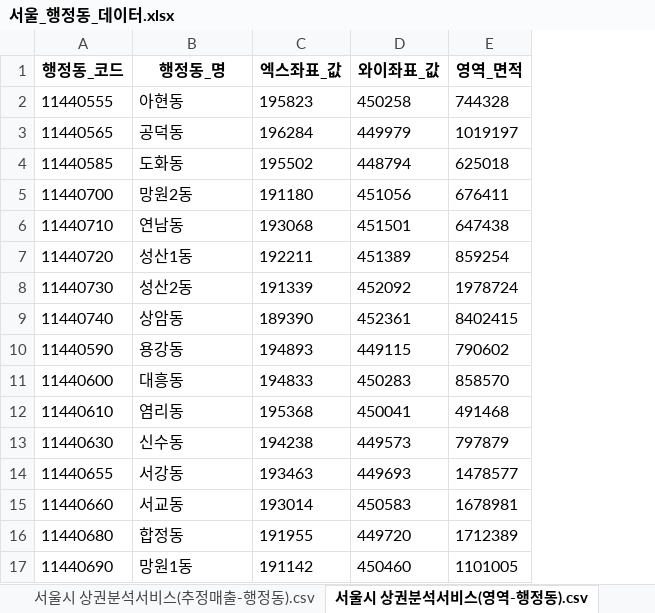
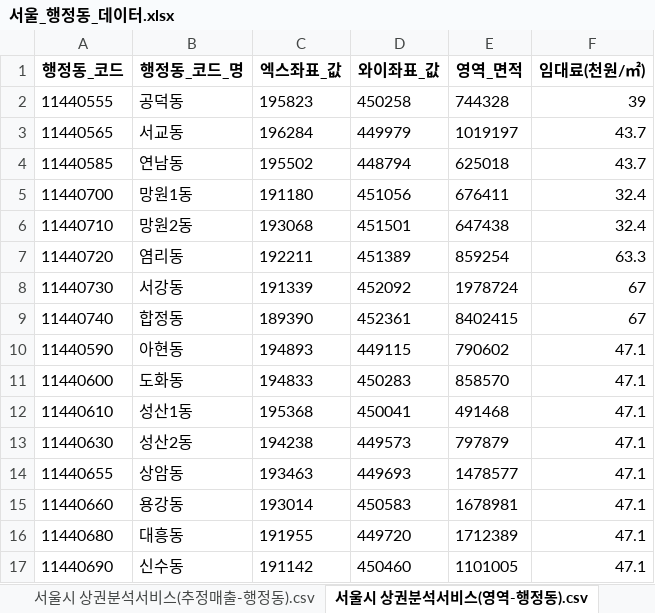
Before and after one commit to marksmylife/TIL, an Excel workbook: Project/공공 데이터 기반의 카페 입지 전략 분석/analyzed_data/서울_행정동_데이터.xlsx, sheet 서울시 상권분석서비스(영역-행정동).csv, drawn as a sheet; values as stored, in another font and other column widths than the file's, no borders; the diff names each change by its address in the sheet, - before the commit and + after, or states it on an @@ line.

```diff
--- a/Project/공공 데이터 기반의 카페 입지 전략 분석/analyzed_data/서울_행정동_데이터.xlsx (sheet 서울시 상권분석서비스(영역-행정동).csv)
+++ b/Project/공공 데이터 기반의 카페 입지 전략 분석/analyzed_data/서울_행정동_데이터.xlsx (sheet 서울시 상권분석서비스(영역-행정동).csv)
+column F (임대료(천원/㎡)), rows 2-17: 39 | 43.7 | 43.7 | 32.4 | 32.4 | 63.3 | 67 | 67 | 47.1 | 47.1 | 47.1 | 47.1 | 47.1 | 47.1 | 47.1 | 47.1
-B1: 행정동_명
+B1: 행정동_코드_명
-B2 (행정동_코드_명): 아현동
+B2 (행정동_코드_명): 공덕동
-B3 (행정동_코드_명): 공덕동
+B3 (행정동_코드_명): 서교동
-B4 (행정동_코드_명): 도화동
+B4 (행정동_코드_명): 연남동
-B5 (행정동_코드_명): 망원2동
+B5 (행정동_코드_명): 망원1동
-B6 (행정동_코드_명): 연남동
+B6 (행정동_코드_명): 망원2동
-B7 (행정동_코드_명): 성산1동
+B7 (행정동_코드_명): 염리동
-B8 (행정동_코드_명): 성산2동
+B8 (행정동_코드_명): 서강동
-B9 (행정동_코드_명): 상암동
+B9 (행정동_코드_명): 합정동
-B10 (행정동_코드_명): 용강동
+B10 (행정동_코드_명): 아현동
-B11 (행정동_코드_명): 대흥동
+B11 (행정동_코드_명): 도화동
-B12 (행정동_코드_명): 염리동
+B12 (행정동_코드_명): 성산1동
-B13 (행정동_코드_명): 신수동
+B13 (행정동_코드_명): 성산2동
-B14 (행정동_코드_명): 서강동
+B14 (행정동_코드_명): 상암동
-B15 (행정동_코드_명): 서교동
+B15 (행정동_코드_명): 용강동
-B16 (행정동_코드_명): 합정동
+B16 (행정동_코드_명): 대흥동
-B17 (행정동_코드_명): 망원1동
+B17 (행정동_코드_명): 신수동
```
Also changed, not shown: Project/공공 데이터 기반의 카페 입지 전략 분석/analyzed_data/market_area_위경도.xlsx, Project/공공 데이터 기반의 카페 입지 전략 분석/analyzed_data/서울_상권_데이터.xlsx, 5 other files.
